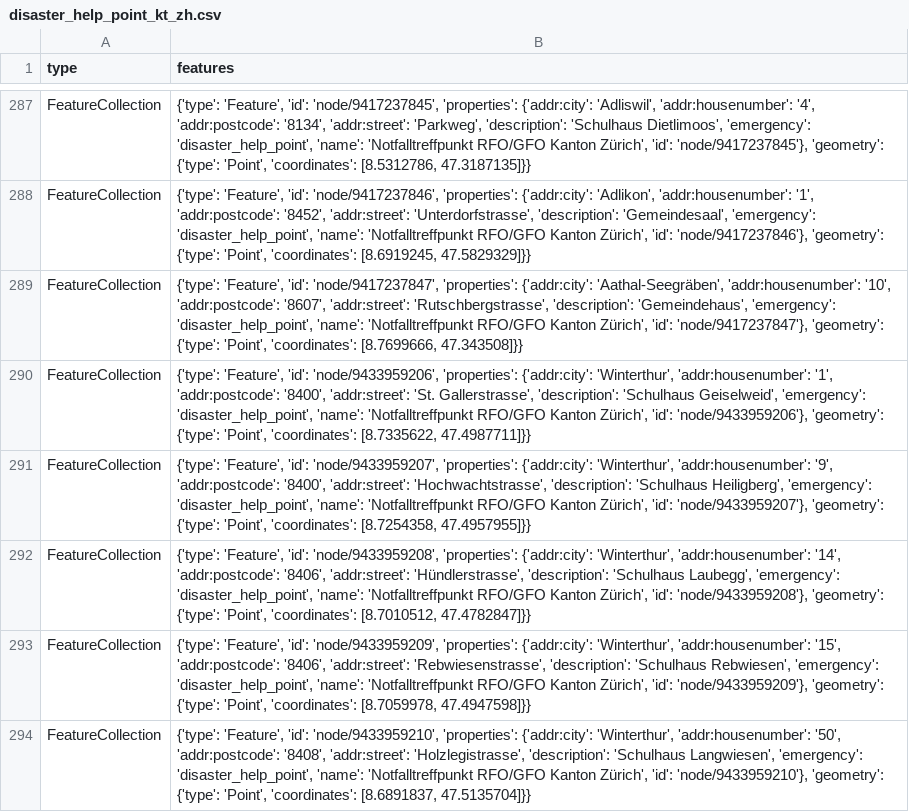
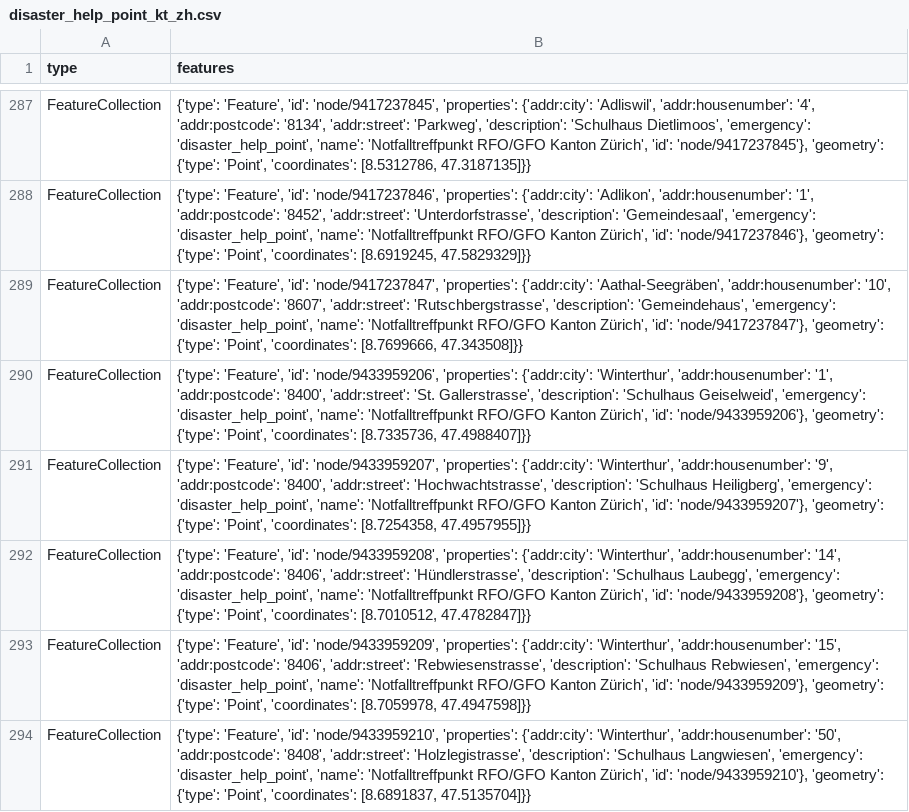
Before and after one commit to chnuessli/elz-data, a CSV file: data/csv/disaster_help_point/disaster_help_point_kt_zh.csv, drawn as a sheet; only a part is shown, gaps mark what is left out.

```diff
--- a/data/csv/disaster_help_point/disaster_help_point_kt_zh.csv
+++ b/data/csv/disaster_help_point/disaster_help_point_kt_zh.csv
@@ -289,3 +289,3 @@ FeatureCollection,"{'type': 'Feature', 'id': 'node/9417237846', 'properties': {'
 FeatureCollection,"{'type': 'Feature', 'id': 'node/9417237847', 'properties': {'addr:city': 'Aathal-Seegräben', 'addr:housenumber': '10', 'addr:postcode': '8607', 'addr:street': 'Rutschbergstrasse', 'description': 'Gemeindehaus', 'emergency': 'disaster_help_point', 'name': 'Notfalltreffpunkt RFO/GFO Kanton Zürich', 'id': 'node/9417237847'}, 'geometry': {'type': 'Point', 'coordinates': [8.7699666, 47.343508]}}"
-FeatureCollection,"{'type': 'Feature', 'id': 'node/9433959206', 'properties': {'addr:city': 'Winterthur', 'addr:housenumber': '1', 'addr:postcode': '8400', 'addr:street': 'St. Gallerstrasse', 'description': 'Schulhaus Geiselweid', 'emergency': 'disaster_help_point', 'name': 'Notfalltreffpunkt RFO/GFO Kanton Zürich', 'id': 'node/9433959206'}, 'geometry': {'type': 'Point', 'coordinates': [8.7335622, 47.4987711]}}"
+FeatureCollection,"{'type': 'Feature', 'id': 'node/9433959206', 'properties': {'addr:city': 'Winterthur', 'addr:housenumber': '1', 'addr:postcode': '8400', 'addr:street': 'St. Gallerstrasse', 'description': 'Schulhaus Geiselweid', 'emergency': 'disaster_help_point', 'name': 'Notfalltreffpunkt RFO/GFO Kanton Zürich', 'id': 'node/9433959206'}, 'geometry': {'type': 'Point', 'coordinates': [8.7335736, 47.4988407]}}"
 FeatureCollection,"{'type': 'Feature', 'id': 'node/9433959207', 'properties': {'addr:city': 'Winterthur', 'addr:housenumber': '9', 'addr:postcode': '8400', 'addr:street': 'Hochwachtstrasse', 'description': 'Schulhaus Heiligberg', 'emergency': 'disaster_help_point', 'name': 'Notfalltreffpunkt RFO/GFO Kanton Zürich', 'id': 'node/9433959207'}, 'geometry': {'type': 'Point', 'coordinates': [8.7254358, 47.4957955]}}"
```
Also changed, not shown: data/csv/kindergarten/kindergarten_dispo_srz.csv, data/csv/kindergarten/kindergarten_kt_zh.csv, 2 other files.
